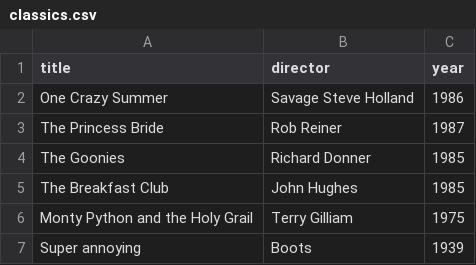
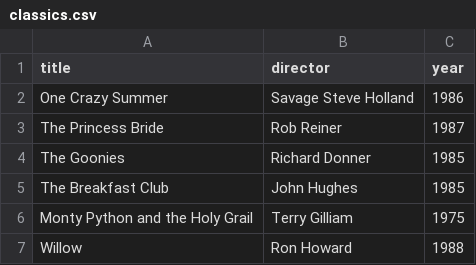
Before and after one commit to BrainDriver/webflyx, a CSV file: classics.csv, drawn as a sheet; removed rows and columns are numbered as before the commit, all else as after; the diff names each change by its address in the sheet, - before the commit and + after, or states it on an @@ line.

Commit message:
J: update classics.csv

```diff
--- a/classics.csv
+++ b/classics.csv
-row 7: Super annoying | Boots | 1939
+row 7: Willow | Ron Howard | 1988
```
